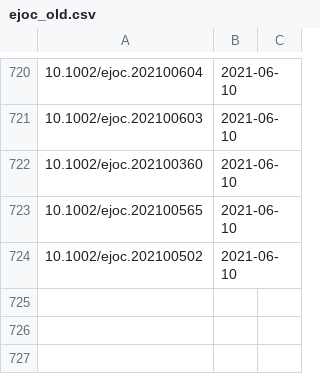
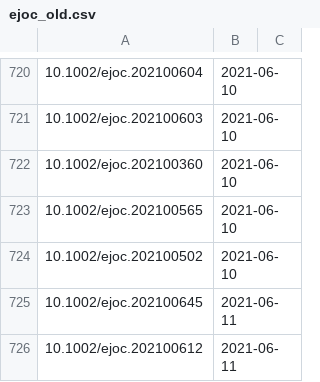
Before and after one commit to supersciencegrl/easy-wiley, a CSV file: ejoc_old.csv, drawn as a sheet; only a part is shown, gaps mark what is left out; the diff names each change by its address in the sheet, - before the commit and + after, or states it on an @@ line.

```diff
--- a/ejoc_old.csv
+++ b/ejoc_old.csv
+row 725: 10.1002/ejoc.202100645 | 2021-06-11
+row 726: 10.1002/ejoc.202100612 | 2021-06-11
```
Also changed, not shown: 2 other files.
